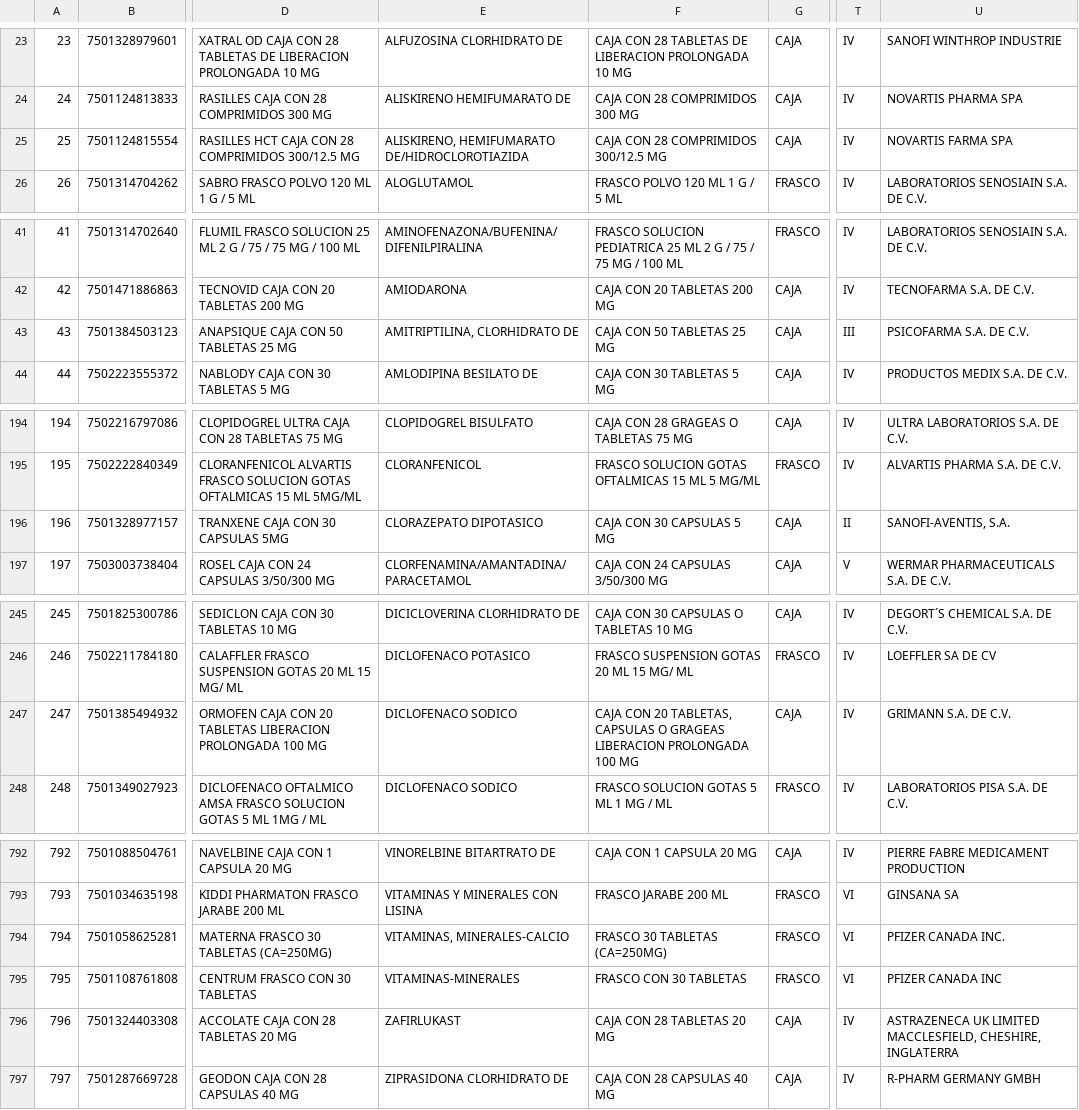
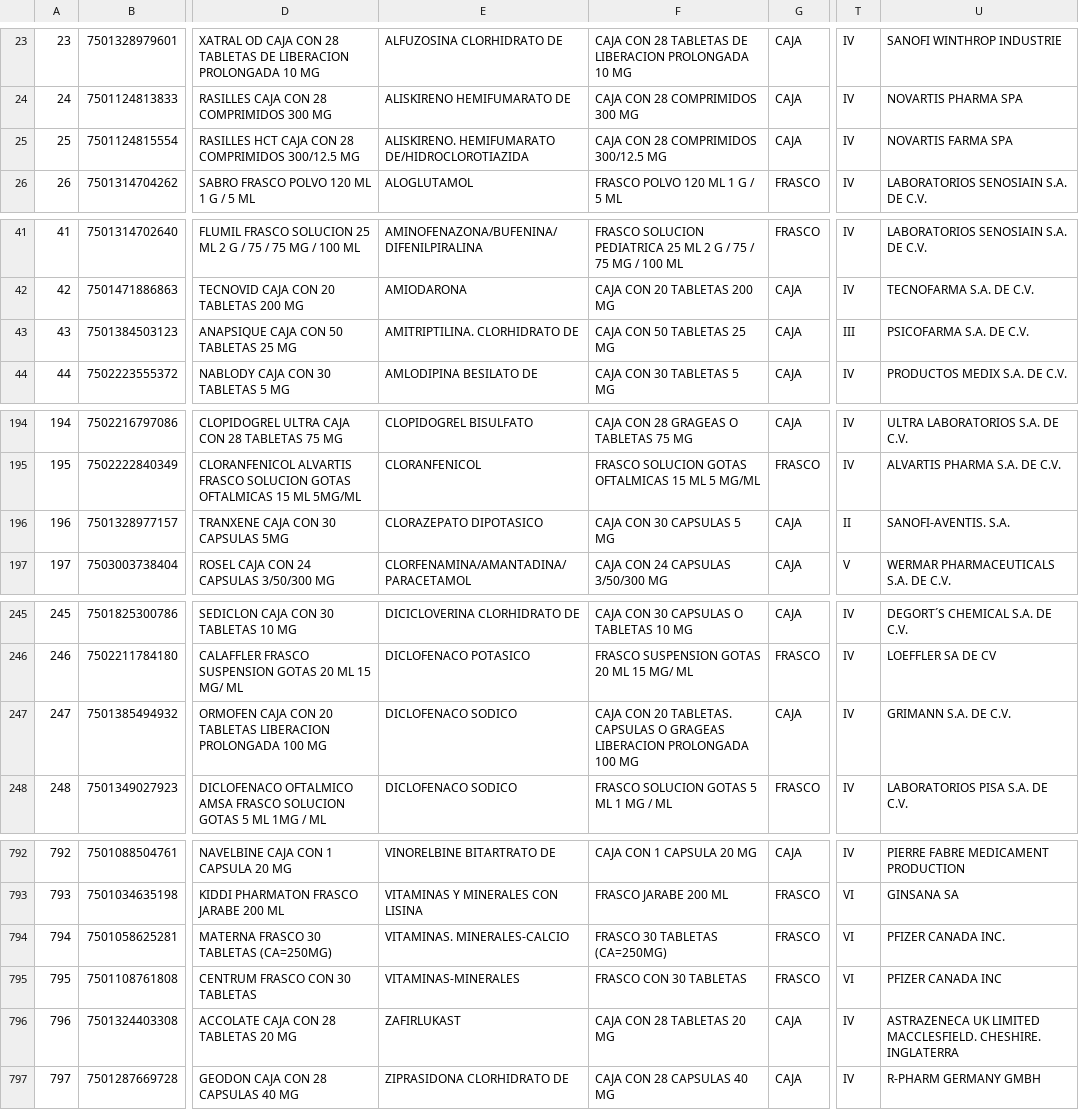
Before and after one commit to Quirotagoras/DMHQuiroz, a CSV file: prodcuts-Buenisimo.csv, drawn as a sheet; only a part is shown, gaps mark what is left out; the diff covers the shown part only; the diff names each change by its address in the sheet, - before the commit and + after, or states it on an @@ line.

```diff
--- a/prodcuts-Buenisimo.csv
+++ b/prodcuts-Buenisimo.csv
-E25: ALISKIRENO, HEMIFUMARATO DE/HIDROCLOROTIAZIDA
+E25: ALISKIRENO. HEMIFUMARATO DE/HIDROCLOROTIAZIDA
-E43: AMITRIPTILINA, CLORHIDRATO DE
+E43: AMITRIPTILINA. CLORHIDRATO DE
-U196: SANOFI-AVENTIS, S.A.
+U196: SANOFI-AVENTIS. S.A.
-F247: …CON 20 TABLETAS, CAPSULAS O…
+F247: …CON 20 TABLETAS. CAPSULAS O…
-E794: VITAMINAS, MINERALES-CALCIO
+E794: VITAMINAS. MINERALES-CALCIO
-U796: …UK LIMITED MACCLESFIELD, CHESHIRE, INGLATERRA
+U796: …UK LIMITED MACCLESFIELD. CHESHIRE. INGLATERRA
```
Also changed, not shown: 65 edited cells elsewhere in this file.
